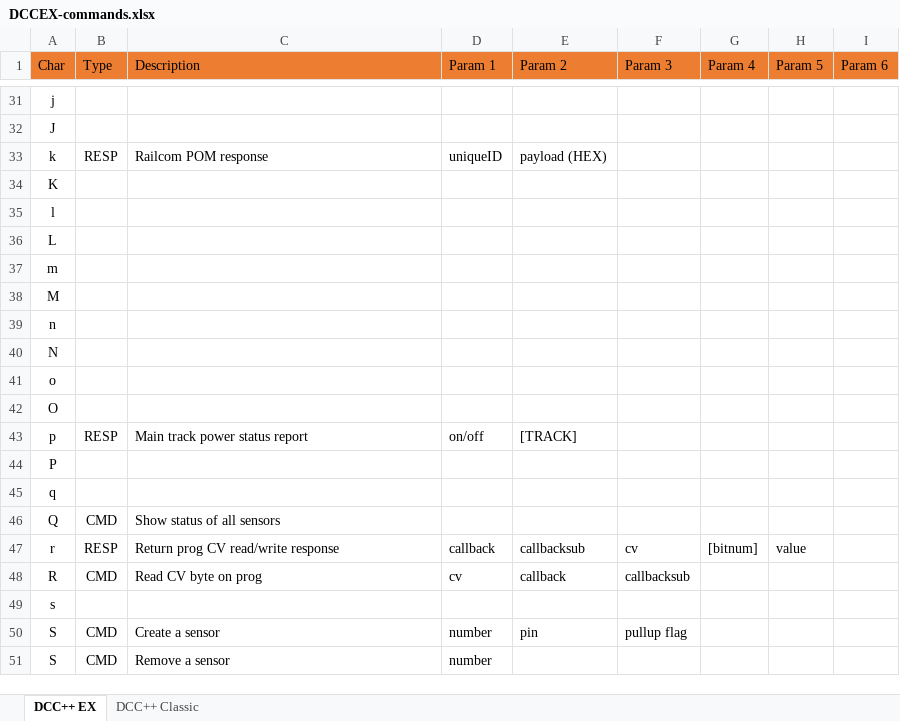
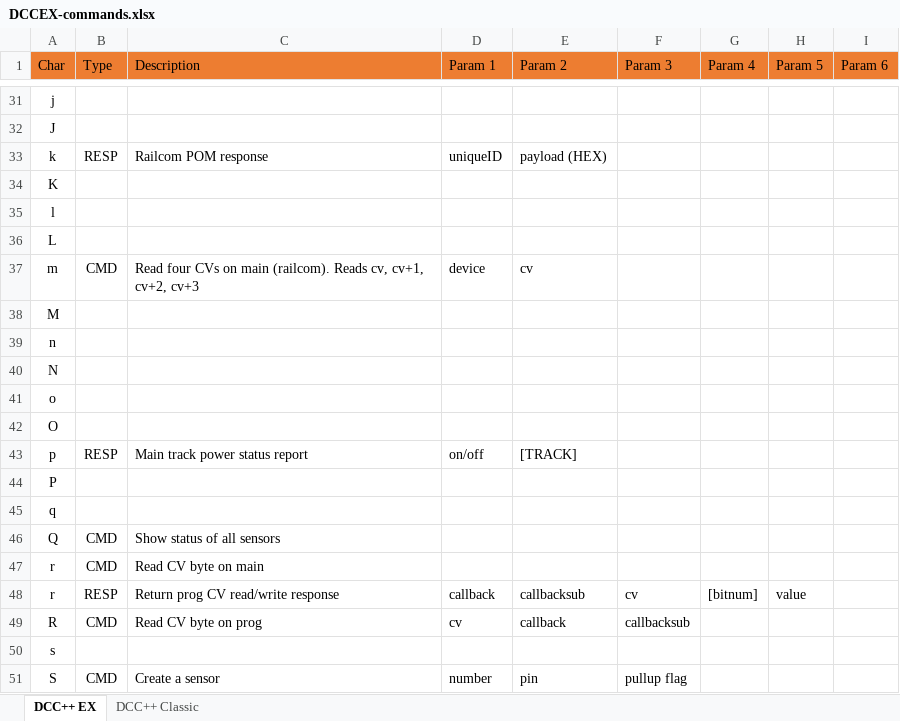
Before and after one commit to DCC-EX/DCC-EX-Lib, an Excel workbook: src/CommInterface/DCCEX-commands.xlsx, sheet DCC++ EX, drawn as a sheet; only a part is shown, gaps mark what is left out; the shorter side is filled out with more unchanged rows; values as stored, in another font and other column widths than the file's, no borders; the diff names each change by its address in the sheet, - before the commit and + after, or states it on an @@ line.

Commit message:
Added POM support to parser and added read POM commands.
More cleanup...

```diff
--- a/src/CommInterface/DCCEX-commands.xlsx (sheet DCC++ EX)
+++ b/src/CommInterface/DCCEX-commands.xlsx (sheet DCC++ EX)
-B37 (Type): (empty)
+B37 (Type): CMD
-C37 (Description): (empty)
+C37 (Description): Read four CVs on main (railcom). Reads cv, cv+1, cv+2, cv+3
-D37 (Param 1): (empty)
+D37 (Param 1): device
-E37 (Param 2): (empty)
+E37 (Param 2): cv
+row 47: r | CMD | Read CV byte on main
```
Also changed, not shown: 9 other files.
